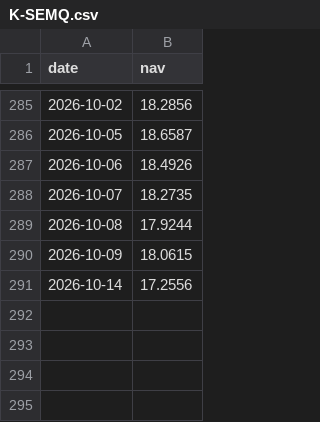
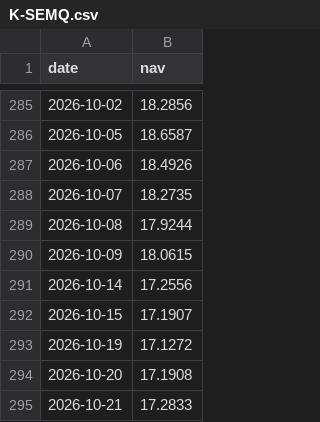
Before and after one commit to asiawork/weekly-graph, a CSV file: data/nav/K-SEMQ.csv, drawn as a sheet; only a part is shown, gaps mark what is left out; the diff names each change by its address in the sheet, - before the commit and + after, or states it on an @@ line.

```diff
--- a/data/nav/K-SEMQ.csv
+++ b/data/nav/K-SEMQ.csv
+row 292: 2026-10-15 | 17.1907
+row 293: 2026-10-19 | 17.1272
+row 294: 2026-10-20 | 17.1908
+row 295: 2026-10-21 | 17.2833
```
Also changed, not shown: data/nav/ES-GTECH.csv, data/nav/KKP-GHC-A.csv, 13 other files.
